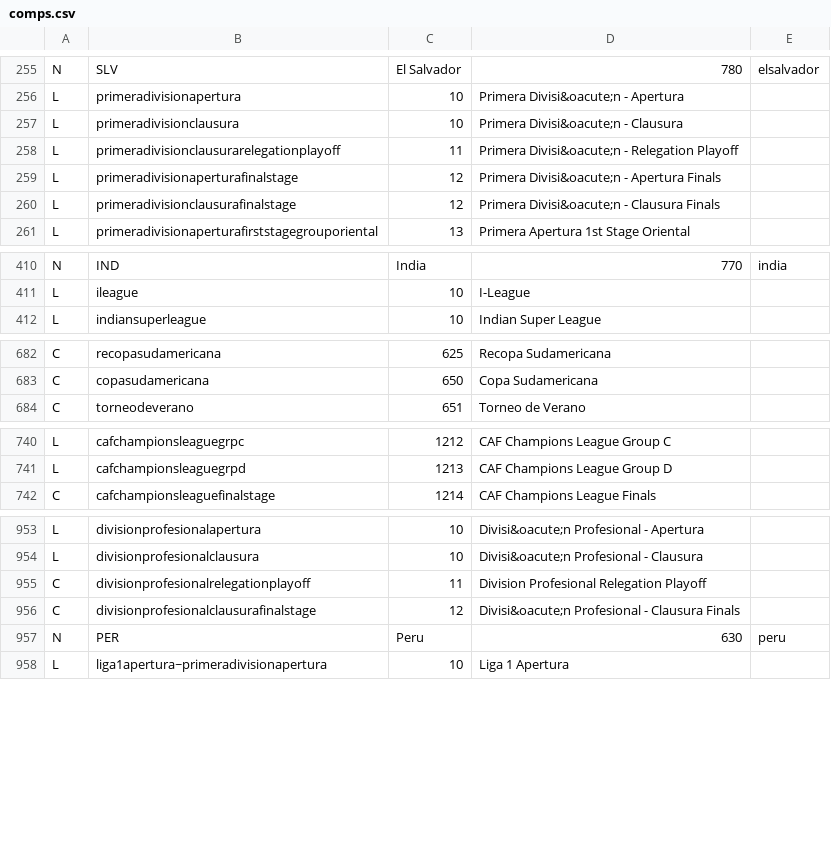
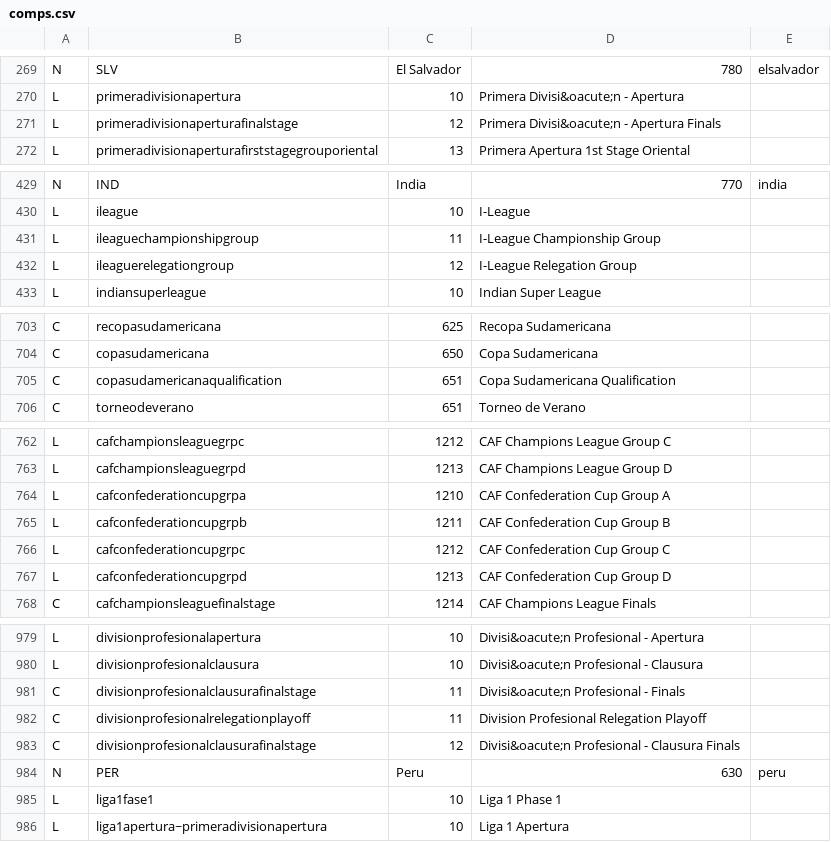
Before and after one commit to tshamilton/fitba, a CSV file: config/comps.csv, drawn as a sheet; only a part is shown, gaps mark what is left out; the diff covers the shown part only.

```diff
--- a/config/comps.csv
+++ b/config/comps.csv
@@ -256,6 +270,3 @@ N,SLV,El Salvador,780,elsalvador
 L,primeradivisionapertura,10,Primera Divisi&oacute;n - Apertura,
-L,primeradivisionclausura,10,Primera Divisi&oacute;n - Clausura,
-L,primeradivisionclausurarelegationplayoff,11,Primera Divisi&oacute;n - Relegation Playoff,
 L,primeradivisionaperturafinalstage,12,Primera Divisi&oacute;n - Apertura Finals,
-L,primeradivisionclausurafinalstage,12,Primera Divisi&oacute;n - Clausura Finals,
 L,primeradivisionaperturafirststagegrouporiental,13,Primera Apertura 1st Stage Oriental,
@@ -411,2 +430,4 @@ N,IND,India,770,india
 L,ileague,10,I-League,
+L,ileaguechampionshipgroup,11,I-League Championship Group,
+L,ileaguerelegationgroup,12,I-League Relegation Group,
 L,indiansuperleague,10,Indian Super League,
@@ -683,2 +704,3 @@ C,recopasudamericana,625,Recopa Sudamericana,
 C,copasudamericana,650,Copa Sudamericana,
+C,copasudamericanaqualification,651,Copa Sudamericana Qualification,
 C,torneodeverano,651,Torneo de Verano,
@@ -741,2 +763,6 @@ L,cafchampionsleaguegrpc,1212,CAF Champions League Group C,
 L,cafchampionsleaguegrpd,1213,CAF Champions League Group D,
+L,cafconfederationcupgrpa,1210,CAF Confederation Cup Group A,
+L,cafconfederationcupgrpb,1211,CAF Confederation Cup Group B,
+L,cafconfederationcupgrpc,1212,CAF Confederation Cup Group C,
+L,cafconfederationcupgrpd,1213,CAF Confederation Cup Group D,
 C,cafchampionsleaguefinalstage,1214,CAF Champions League Finals,
@@ -954,2 +980,3 @@ L,divisionprofesionalapertura,10,Divisi&oacute;n Profesional - Apertura,
 L,divisionprofesionalclausura,10,Divisi&oacute;n Profesional - Clausura,
+C,divisionprofesionalclausurafinalstage,11,Divisi&oacute;n Profesional - Finals,
 C,divisionprofesionalrelegationplayoff,11,Division Profesional Relegation Playoff,
@@ -957,2 +984,3 @@ C,divisionprofesionalclausurafinalstage,12,Divisi&oacute;n Profesional - Clausur
 N,PER,Peru,630,peru
+L,liga1fase1,10,Liga 1 Phase 1,
 L,liga1apertura~primeradivisionapertura,10,Liga 1 Apertura,
```
Also changed, not shown: 19 added rows elsewhere in this file, config/teams.csv.
